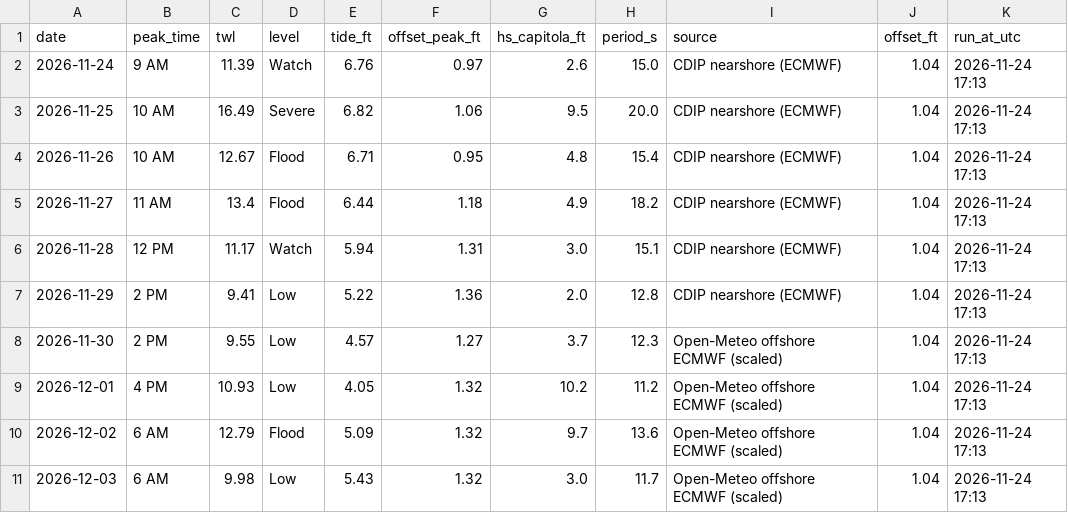
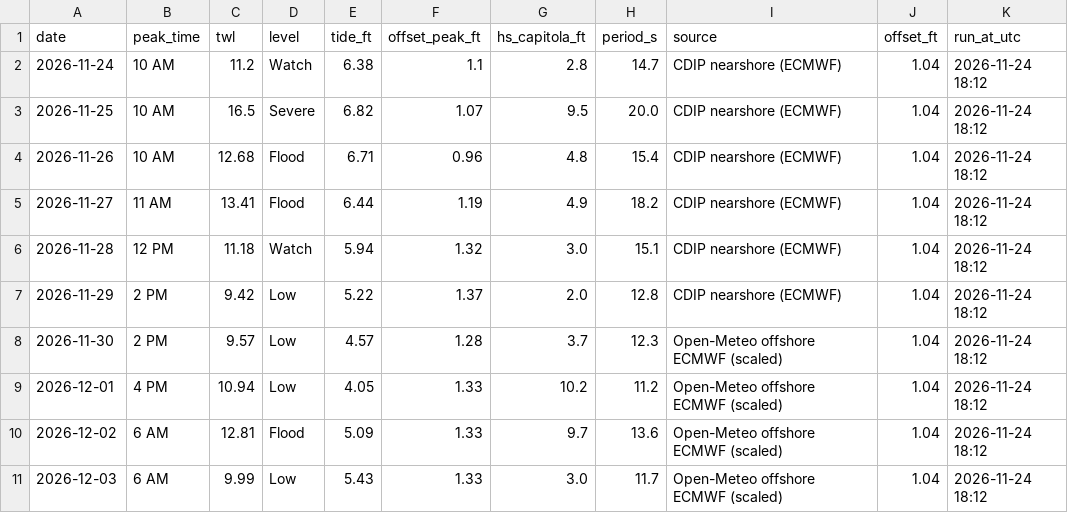
Before and after one commit to kevinkeet/frontpage, a CSV file: capitola/data/forecast_daily.csv, drawn as a sheet.

```diff
--- a/capitola/data/forecast_daily.csv
+++ b/capitola/data/forecast_daily.csv
@@ -1,11 +1,11 @@
 date,peak_time,twl,level,tide_ft,offset_peak_ft,hs_capitola_ft,period_s,source,offset_ft,run_at_utc
-2026-11-24,9 AM,11.39,Watch,6.76,0.97,2.6,15.0,CDIP nearshore (ECMWF),1.04,2026-11-24 17:13
-2026-11-25,10 AM,16.49,Severe,6.82,1.06,9.5,20.0,CDIP nearshore (ECMWF),1.04,2026-11-24 17:13
-2026-11-26,10 AM,12.67,Flood,6.71,0.95,4.8,15.4,CDIP nearshore (ECMWF),1.04,2026-11-24 17:13
-2026-11-27,11 AM,13.4,Flood,6.44,1.18,4.9,18.2,CDIP nearshore (ECMWF),1.04,2026-11-24 17:13
-2026-11-28,12 PM,11.17,Watch,5.94,1.31,3.0,15.1,CDIP nearshore (ECMWF),1.04,2026-11-24 17:13
-2026-11-29,2 PM,9.41,Low,5.22,1.36,2.0,12.8,CDIP nearshore (ECMWF),1.04,2026-11-24 17:13
-2026-11-30,2 PM,9.55,Low,4.57,1.27,3.7,12.3,Open-Meteo offshore ECMWF (scaled),1.04,2026-11-24 17:13
-2026-12-01,4 PM,10.93,Low,4.05,1.32,10.2,11.2,Open-Meteo offshore ECMWF (scaled),1.04,2026-11-24 17:13
-2026-12-02,6 AM,12.79,Flood,5.09,1.32,9.7,13.6,Open-Meteo offshore ECMWF (scaled),1.04,2026-11-24 17:13
-2026-12-03,6 AM,9.98,Low,5.43,1.32,3.0,11.7,Open-Meteo offshore ECMWF (scaled),1.04,2026-11-24 17:13
+2026-11-24,10 AM,11.2,Watch,6.38,1.1,2.8,14.7,CDIP nearshore (ECMWF),1.04,2026-11-24 18:12
+2026-11-25,10 AM,16.5,Severe,6.82,1.07,9.5,20.0,CDIP nearshore (ECMWF),1.04,2026-11-24 18:12
+2026-11-26,10 AM,12.68,Flood,6.71,0.96,4.8,15.4,CDIP nearshore (ECMWF),1.04,2026-11-24 18:12
+2026-11-27,11 AM,13.41,Flood,6.44,1.19,4.9,18.2,CDIP nearshore (ECMWF),1.04,2026-11-24 18:12
+2026-11-28,12 PM,11.18,Watch,5.94,1.32,3.0,15.1,CDIP nearshore (ECMWF),1.04,2026-11-24 18:12
+2026-11-29,2 PM,9.42,Low,5.22,1.37,2.0,12.8,CDIP nearshore (ECMWF),1.04,2026-11-24 18:12
+2026-11-30,2 PM,9.57,Low,4.57,1.28,3.7,12.3,Open-Meteo offshore ECMWF (scaled),1.04,2026-11-24 18:12
+2026-12-01,4 PM,10.94,Low,4.05,1.33,10.2,11.2,Open-Meteo offshore ECMWF (scaled),1.04,2026-11-24 18:12
+2026-12-02,6 AM,12.81,Flood,5.09,1.33,9.7,13.6,Open-Meteo offshore ECMWF (scaled),1.04,2026-11-24 18:12
+2026-12-03,6 AM,9.99,Low,5.43,1.33,3.0,11.7,Open-Meteo offshore ECMWF (scaled),1.04,2026-11-24 18:12
```
Also changed, not shown: capitola/data/forecast_hourly.csv, capitola/data/outlook_daily.csv, 2 other files.
